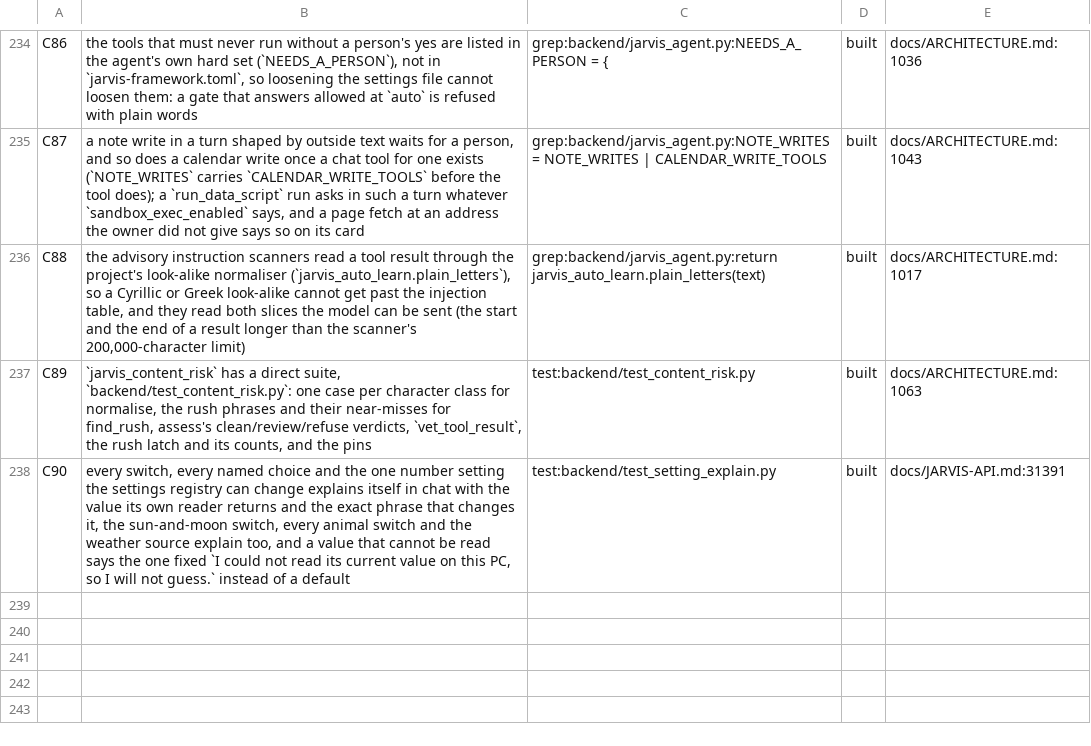
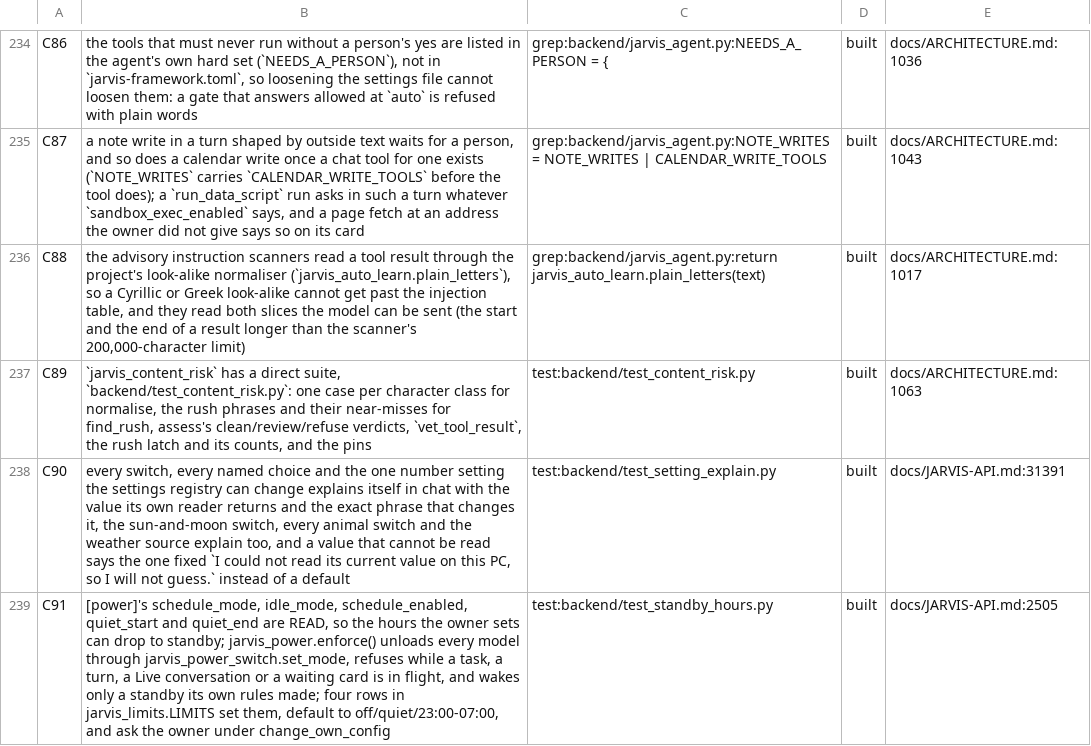
Before and after one commit to darknight11ish/Epic-Jarvis, a TSV file: docs/CLAIMS.tsv, drawn as a sheet; only a part is shown, gaps mark what is left out.

Commit message:
feat(power): the owner's standby hours free the graphics cards, and the next question wakes them
The owner asked "jarvis should have the ability to offload the gpus during
standby hours: can i set standby hours for you?" and chose "Unload the GPUs in
my hours". The keys were already in his [power] section and read by NOTHING -
the file itself annotated schedule_mode/idle_mode "# not read", and it was
right: current() returned a hard-coded "quiet" inside the window and never
called should_standby() at all.

- jarvis_power.current() returns schedule_mode inside the window and idle_mode
  when the idle timer fires, still computed from the clock every call, with no
  second copy of the mode. A mode somebody CHOSE always wins, and a manual flag
  stops the window overruling the owner's own tap until the clock's answer next
  changes (which his settings file already promises).
- jarvis_power.enforce() makes the clock's answer real through
  jarvis_power_switch.set_mode(..., force=True) - the one function here that
  unloads. force is required because inside the window current() already READS
  standby while the stored mode is still active; without it set_mode answers
  "Already standby." and frees nothing.
- Nothing is unloaded while a task, a turn, a Live conversation or a waiting
  card is using the model; the same guard is in set_mode, before and after the
  card, so a tap on Standby is refused for the same reason.
- Four rows in jarvis_limits.LIMITS, drawn by both apps with no client change,
  defaulting to today's behaviour (off, quiet, 23:00-07:00); all four ask under
  change_own_config in either direction.

Tests: backend/test_standby_hours.py (152 checks, fake models + fake Ollama so
no real model can be freed). Also green: test_power_switch 77,
test_standby_schedule 70, test_limits 353, test_limits_settings_route 43,
test_api_doc 77, and the three base/twin checkers.

```diff
--- a/docs/CLAIMS.tsv
+++ b/docs/CLAIMS.tsv
@@ -238 +238,2 @@ C89	`jarvis_content_risk` has a direct suite, `backend/test_content_risk.py`: on
 C90	every switch, every named choice and the one number setting the settings registry can change explains itself in chat with the value its own reader returns and the exact phrase that changes it, the sun-and-moon switch, every animal switch and the weather source explain too, and a value that cannot be read says the one fixed `I could not read its current value on this PC, so I will not guess.` instead of a default	test:backend/test_setting_explain.py	built	docs/JARVIS-API.md:31391
+C91	[power]'s schedule_mode, idle_mode, schedule_enabled, quiet_start and quiet_end are READ, so the hours the owner sets can drop to standby; jarvis_power.enforce() unloads every model through jarvis_power_switch.set_mode, refuses while a task, a turn, a Live conversation or a waiting card is in flight, and wakes only a standby its own rules made; four rows in jarvis_limits.LIMITS set them, default to off/quiet/23:00-07:00, and ask the owner under change_own_config	test:backend/test_standby_hours.py	built	docs/JARVIS-API.md:2505
```
Also changed, not shown: 12 other files.
